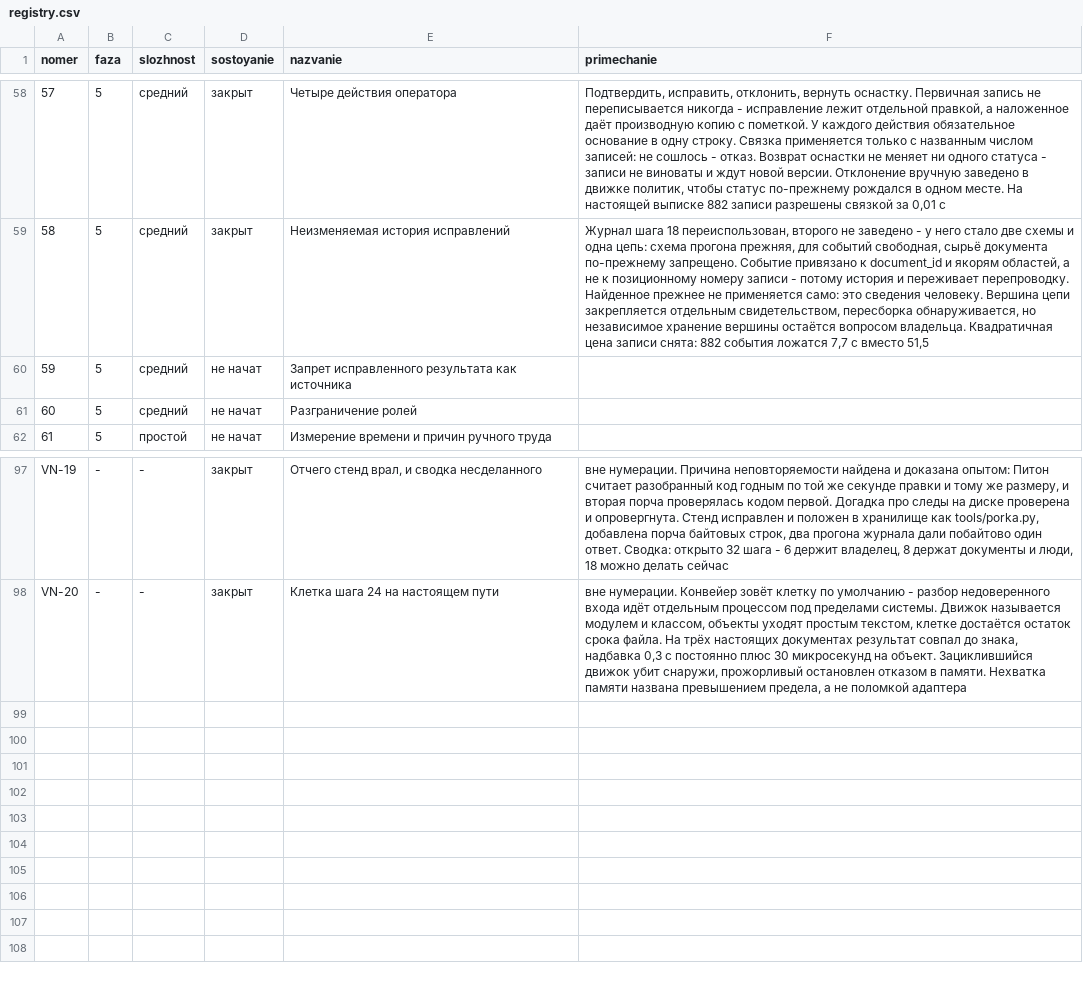
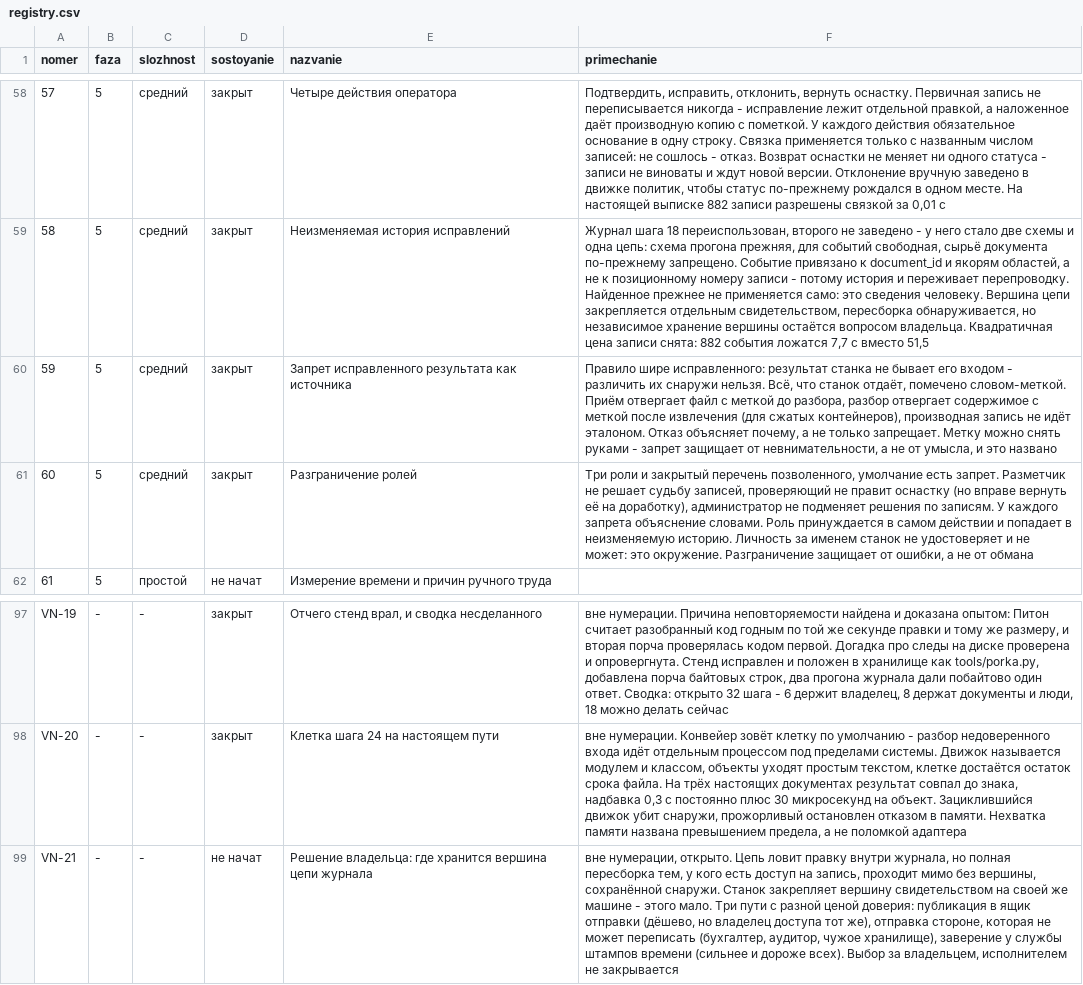
Before and after one commit to lordrubano/stanok-pult, a CSV file: registry.csv, drawn as a sheet; only a part is shown, gaps mark what is left out; the diff names each change by its address in the sheet, - before the commit and + after, or states it on an @@ line.

```diff
--- a/registry.csv
+++ b/registry.csv
-D60:D61 (sostoyanie): не начат
+D60:D61 (sostoyanie): закрыт
-F60 (primechanie): (empty)
+F60 (primechanie): Правило шире исправленного: результат станка не бывает его входом - различить их снаружи нельзя. Всё, что станок отдаёт, помечено словом-меткой. Приём отвергает файл с меткой до разбора, разбор отвергает содержимое с меткой после извлечения (для сжатых контейнеров), производная запись не идёт эталоном. Отказ объясняет почему, а не только запрещает. Метку можно снять руками - запрет защищает от невнимательности, а не от умысла, и это названо
-F61 (primechanie): (empty)
+F61 (primechanie): Три роли и закрытый перечень позволенного, умолчание есть запрет. Разметчик не решает судьбу записей, проверяющий не правит оснастку (но вправе вернуть её на доработку), администратор не подменяет решения по записям. У каждого запрета объяснение словами. Роль принуждается в самом действии и попадает в неизменяемую историю. Личность за именем станок не удостоверяет и не может: это окружение. Разграничение защищает от ошибки, а не от обмана
+row 99: VN-21 | - | - | не начат | Решение владельца: где хранится вершина цепи журнала | вне нумерации, открыто. Цепь ловит правку внутри журнала, но полная пересборка тем, у кого есть доступ на запись, проходит мимо без вершины, сохранённой снаружи. Станок закрепляет вершину свидетельством на своей же машине - этого мало. Три пути с разной ценой доверия: публикация в ящик отправки (дёшево, но владелец доступа тот же), отправка стороне, которая не может переписать (бухгалтер, аудитор, чужое хранилище), заверение у службы штампов времени (сильнее и дороже всех). Выбор за владельцем, исполнителем не закрывается
```
Also changed, not shown: 6 other files.
